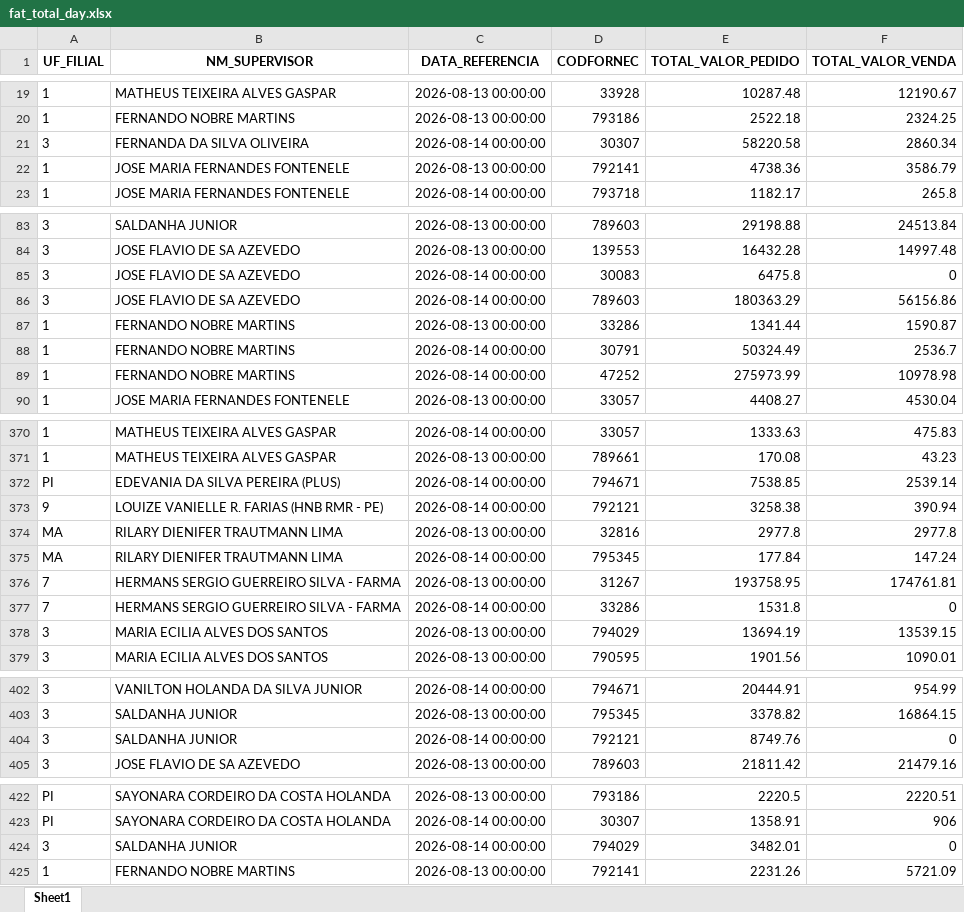
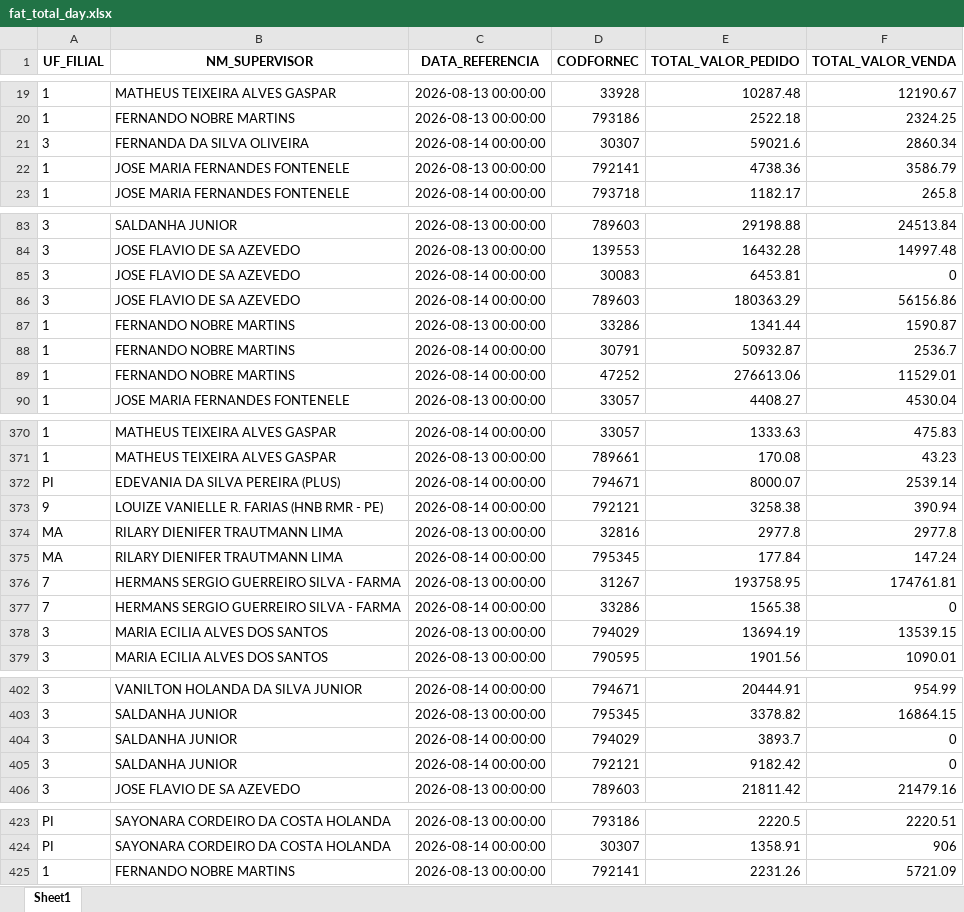
Before and after one commit to RoqueChristian/total_day, an Excel workbook: data/fat_total_day.xlsx, sheet Sheet1, drawn as a sheet; only a part is shown, gaps mark what is left out; values as stored, in another font and other column widths than the file's, no borders; removed rows and columns are numbered as before the commit, all else as after; the diff covers the shown part only; the diff names each change by its address in the sheet, - before the commit and + after, or states it on an @@ line.

Commit message:
chore(data): batch update intraday vendas - 19:45:05

```diff
--- a/data/fat_total_day.xlsx (sheet Sheet1)
+++ b/data/fat_total_day.xlsx (sheet Sheet1)
-E21 (TOTAL_VALOR_PEDIDO): 58220.58
+E21 (TOTAL_VALOR_PEDIDO): 59021.6
-E85 (TOTAL_VALOR_PEDIDO): 6475.8
+E85 (TOTAL_VALOR_PEDIDO): 6453.81
-E88 (TOTAL_VALOR_PEDIDO): 50324.49
+E88 (TOTAL_VALOR_PEDIDO): 50932.87
-E89 (TOTAL_VALOR_PEDIDO): 275973.99
+E89 (TOTAL_VALOR_PEDIDO): 276613.06
-F89 (TOTAL_VALOR_VENDA): 10978.98
+F89 (TOTAL_VALOR_VENDA): 11529.01
-E372 (TOTAL_VALOR_PEDIDO): 7538.85
+E372 (TOTAL_VALOR_PEDIDO): 8000.07
-E377 (TOTAL_VALOR_PEDIDO): 1531.8
+E377 (TOTAL_VALOR_PEDIDO): 1565.38
+row 404: 3 | SALDANHA JUNIOR | 2026-08-14 00:00:00 | 794029 | 3893.7 | 0
-E405 (TOTAL_VALOR_PEDIDO): 8749.76
+E405 (TOTAL_VALOR_PEDIDO): 9182.42
-row 424: 3 | SALDANHA JUNIOR | 2026-08-14 00:00:00 | 794029 | 3482.01 | 0
```
Also changed, not shown: 31 edited cells elsewhere in this sheet.
